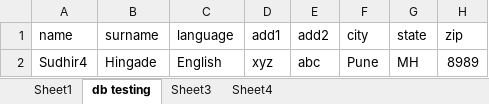
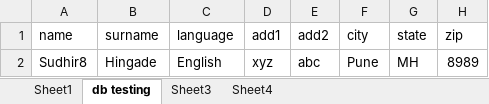
Before and after one commit to amolujagare123/POM-8am-dec21, an Excel workbook: Data/myData.xlsx, sheet db testing, drawn as a sheet; only a part is shown; values as stored, in another font and other column widths than the file's, no borders; the diff names each change by its address in the sheet, - before the commit and + after, or states it on an @@ line.

```diff
--- a/Data/myData.xlsx (sheet db testing)
+++ b/Data/myData.xlsx (sheet db testing)
-A2 (name): Sudhir4
+A2 (name): Sudhir8
```
Also changed, not shown: 4 other files.
